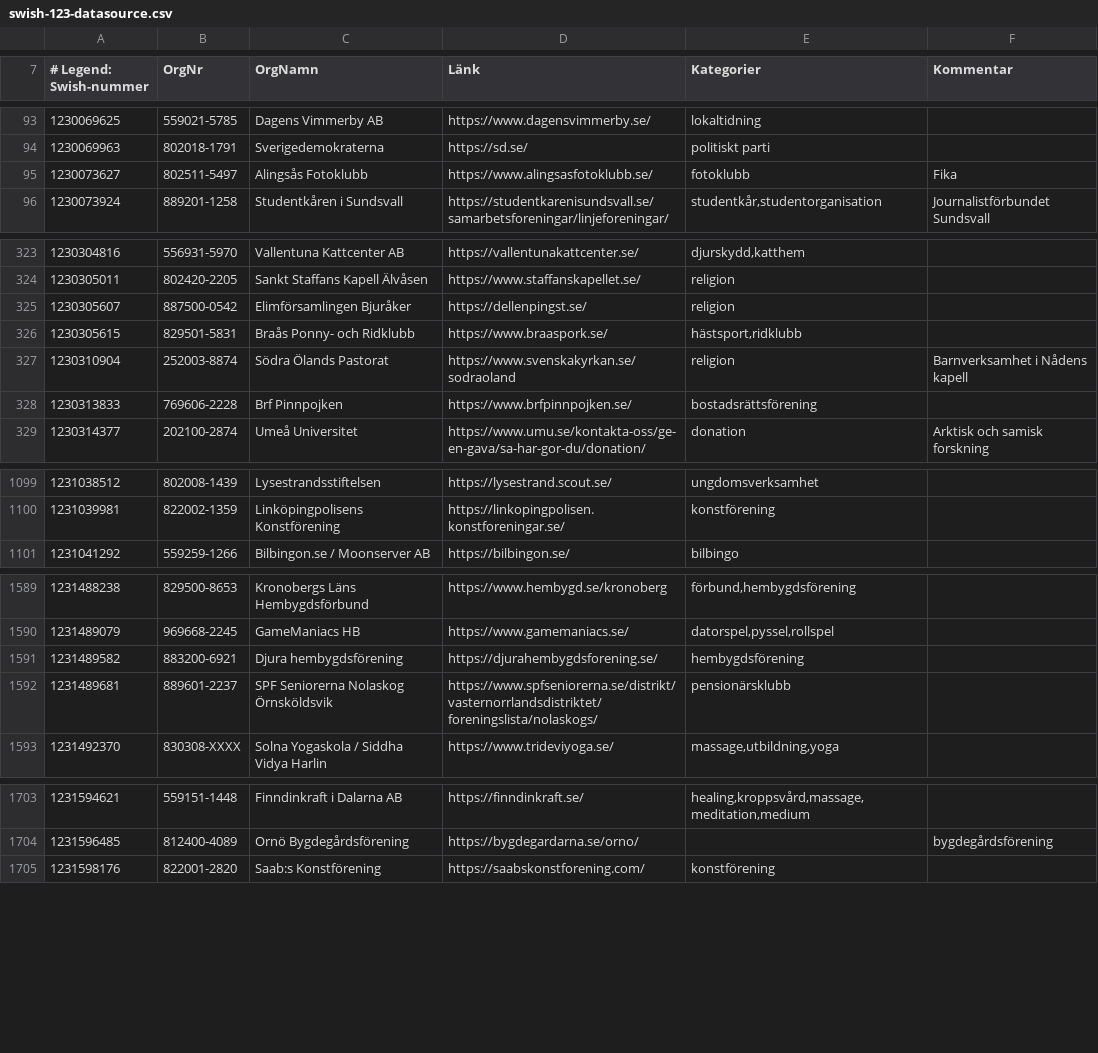
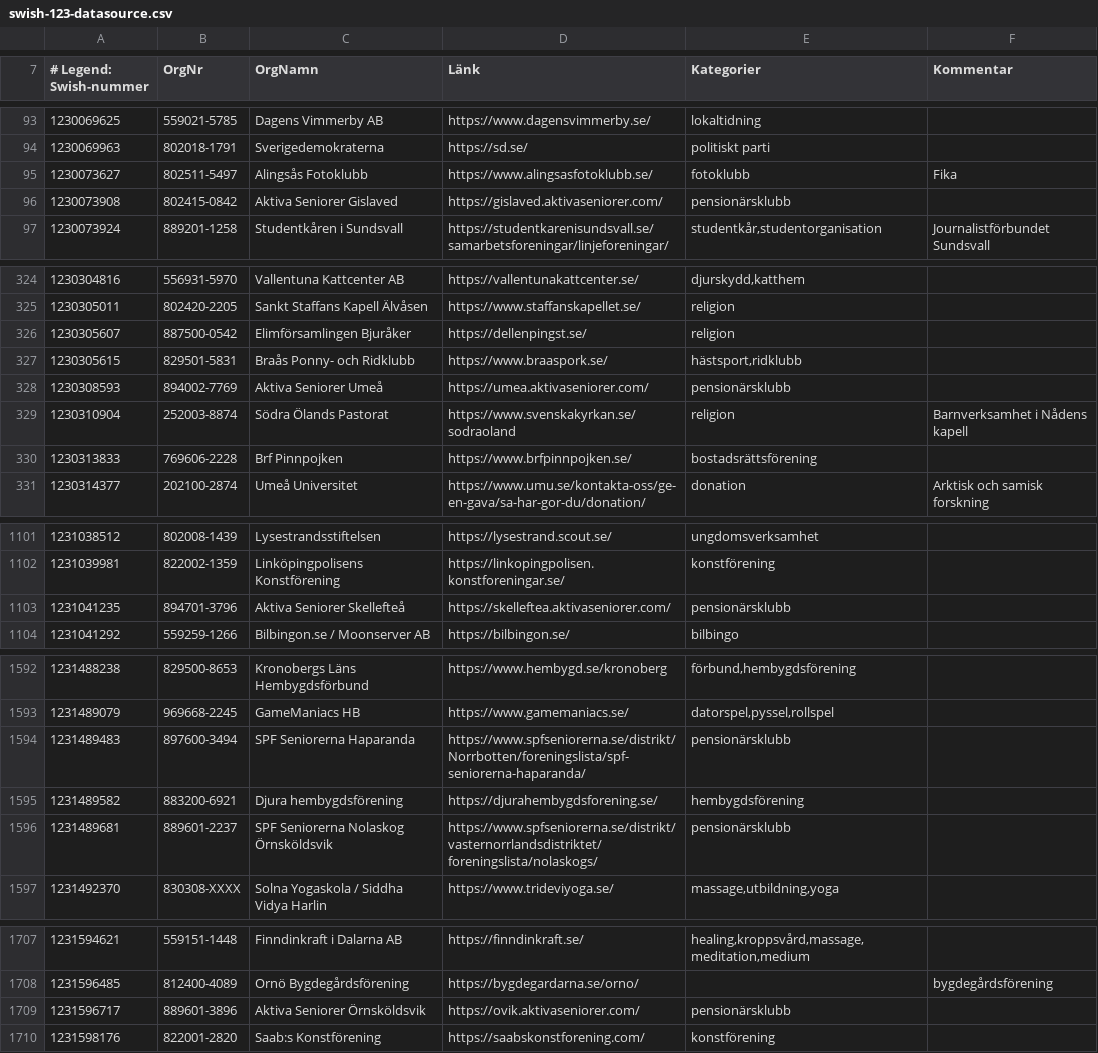
Before and after one commit to cisene/swish-123, a CSV file: text/swish-123-datasource.csv, drawn as a sheet; only a part is shown, gaps mark what is left out; the diff covers the shown part only.

```diff
--- a/text/swish-123-datasource.csv
+++ b/text/swish-123-datasource.csv
@@ -95,2 +95,3 @@
 "1230073627","802511-5497","Alingsås Fotoklubb","https://www.alingsasfotoklubb.se/","fotoklubb","Fika"
+"1230073908","802415-0842","Aktiva Seniorer Gislaved","https://gislaved.aktivaseniorer.com/","pensionärsklubb",""
 "1230073924","889201-1258","Studentkåren i Sundsvall","https://studentkarenisundsvall.se/samarbetsforeningar/linjeforeningar/","studentkår,studentorganisation","Journalistförbundet Sundsvall"
@@ -326,2 +327,3 @@
 "1230305615","829501-5831","Braås Ponny- och Ridklubb","https://www.braaspork.se/","hästsport,ridklubb",""
+"1230308593","894002-7769","Aktiva Seniorer Umeå","https://umea.aktivaseniorer.com/","pensionärsklubb",""
 "1230310904","252003-8874","Södra Ölands Pastorat","https://www.svenskakyrkan.se/sodraoland","religion","Barnverksamhet i Nådens kapell"
@@ -1100,2 +1102,3 @@
 "1231039981","822002-1359","Linköpingpolisens Konstförening","https://linkopingpolisen.konstforeningar.se/","konstförening",""
+"1231041235","894701-3796","Aktiva Seniorer Skellefteå","https://skelleftea.aktivaseniorer.com/","pensionärsklubb",""
 "1231041292","559259-1266","Bilbingon.se / Moonserver AB","https://bilbingon.se/","bilbingo",""
@@ -1590,2 +1593,3 @@
 "1231489079","969668-2245","GameManiacs HB","https://www.gamemaniacs.se/","datorspel,pyssel,rollspel",""
+"1231489483","897600-3494","SPF Seniorerna Haparanda","https://www.spfseniorerna.se/distrikt/Norrbotten/foreningslista/spf-seniorerna-haparanda/","pensionärsklubb",""
 "1231489582","883200-6921","Djura hembygdsförening","https://djurahembygdsforening.se/","hembygdsförening",""
@@ -1704,2 +1708,3 @@
 "1231596485","812400-4089","Ornö Bygdegårdsförening","https://bygdegardarna.se/orno/","","bygdegårdsförening"
+"1231596717","889601-3896","Aktiva Seniorer Örnsköldsvik","https://ovik.aktivaseniorer.com/","pensionärsklubb",""
 "1231598176","822001-2820","Saab:s Konstförening","https://saabskonstforening.com/","konstförening",""
```
Also changed, not shown: 19 added rows and 7 edited cells elsewhere in this file, text/swish-123-datasource.tsv, 5 other files.
